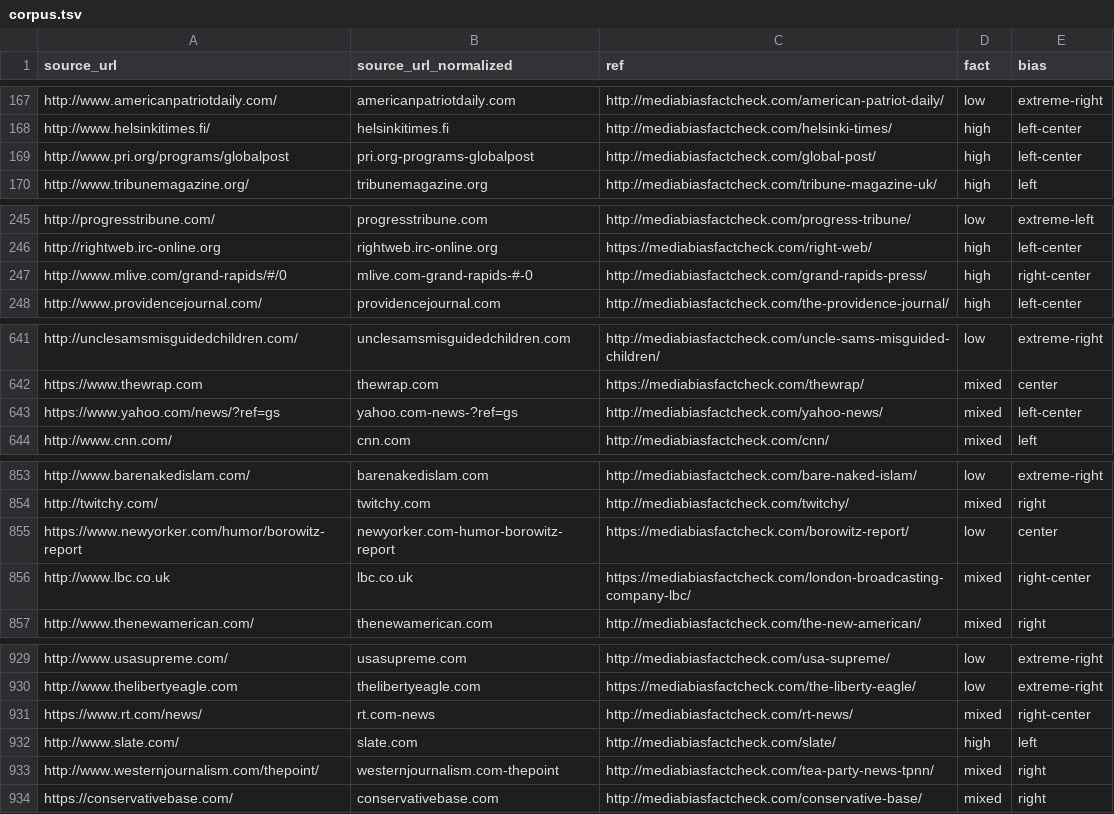
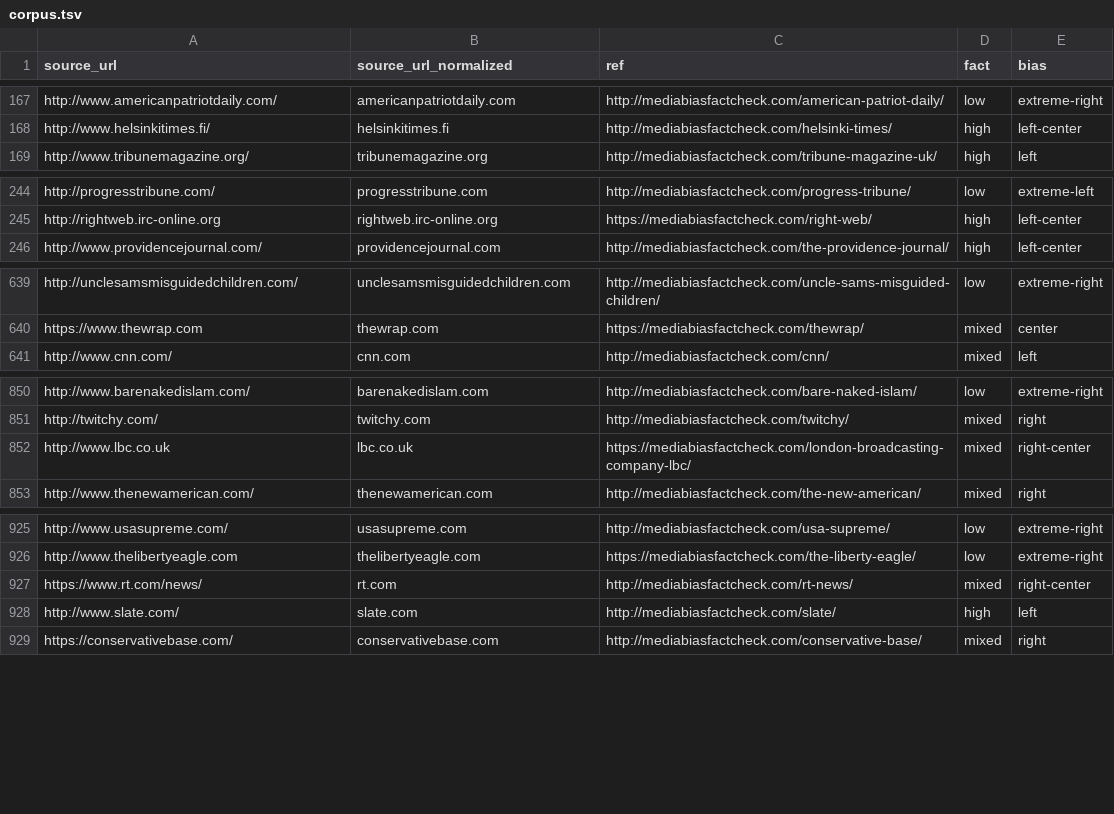
Before and after one commit to Panayot9/News-Media-Peers, a TSV file: data/emnlp2018/corpus.tsv, drawn as a sheet; only a part is shown, gaps mark what is left out; the diff covers the shown part only.

Commit message:
Update corpus and split due to incorrect cleaning of url

```diff
--- a/data/emnlp2018/corpus.tsv
+++ b/data/emnlp2018/corpus.tsv
@@ -168,3 +168,2 @@ http://www.americanpatriotdaily.com/	americanpatriotdaily.com	http://mediabiasfa
 http://www.helsinkitimes.fi/	helsinkitimes.fi	http://mediabiasfactcheck.com/helsinki-times/	high	left-center
-http://www.pri.org/programs/globalpost	pri.org-programs-globalpost	http://mediabiasfactcheck.com/global-post/	high	left-center
 http://www.tribunemagazine.org/	tribunemagazine.org	http://mediabiasfactcheck.com/tribune-magazine-uk/	high	left
@@ -246,3 +245,2 @@ http://progresstribune.com/	progresstribune.com	http://mediabiasfactcheck.com/pr
 http://rightweb.irc-online.org	rightweb.irc-online.org	https://mediabiasfactcheck.com/right-web/	high	left-center
-http://www.mlive.com/grand-rapids/#/0	mlive.com-grand-rapids-#-0	http://mediabiasfactcheck.com/grand-rapids-press/	high	right-center
 http://www.providencejournal.com/	providencejournal.com	http://mediabiasfactcheck.com/the-providence-journal/	high	left-center
@@ -642,3 +640,2 @@ http://unclesamsmisguidedchildren.com/	unclesamsmisguidedchildren.com	http://med
 https://www.thewrap.com	thewrap.com	https://mediabiasfactcheck.com/thewrap/	mixed	center
-https://www.yahoo.com/news/?ref=gs	yahoo.com-news-?ref=gs	http://mediabiasfactcheck.com/yahoo-news/	mixed	left-center
 http://www.cnn.com/	cnn.com	http://mediabiasfactcheck.com/cnn/	mixed	left
@@ -854,3 +851,2 @@ http://www.barenakedislam.com/	barenakedislam.com	http://mediabiasfactcheck.com/
 http://twitchy.com/	twitchy.com	http://mediabiasfactcheck.com/twitchy/	mixed	right
-https://www.newyorker.com/humor/borowitz-report	newyorker.com-humor-borowitz-report	https://mediabiasfactcheck.com/borowitz-report/	low	center
 http://www.lbc.co.uk	lbc.co.uk	https://mediabiasfactcheck.com/london-broadcasting-company-lbc/	mixed	right-center
@@ -930,5 +926,4 @@ http://www.usasupreme.com/	usasupreme.com	http://mediabiasfactcheck.com/usa-supr
 http://www.thelibertyeagle.com	thelibertyeagle.com	https://mediabiasfactcheck.com/the-liberty-eagle/	low	extreme-right
-https://www.rt.com/news/	rt.com-news	http://mediabiasfactcheck.com/rt-news/	mixed	right-center
+https://www.rt.com/news/	rt.com	http://mediabiasfactcheck.com/rt-news/	mixed	right-center
 http://www.slate.com/	slate.com	http://mediabiasfactcheck.com/slate/	high	left
-http://www.westernjournalism.com/thepoint/	westernjournalism.com-thepoint	http://mediabiasfactcheck.com/tea-party-news-tpnn/	mixed	right
 https://conservativebase.com/	conservativebase.com	http://mediabiasfactcheck.com/conservative-base/	mixed	right
```
Also changed, not shown: 30 edited cells elsewhere in this file, 2 other files.
